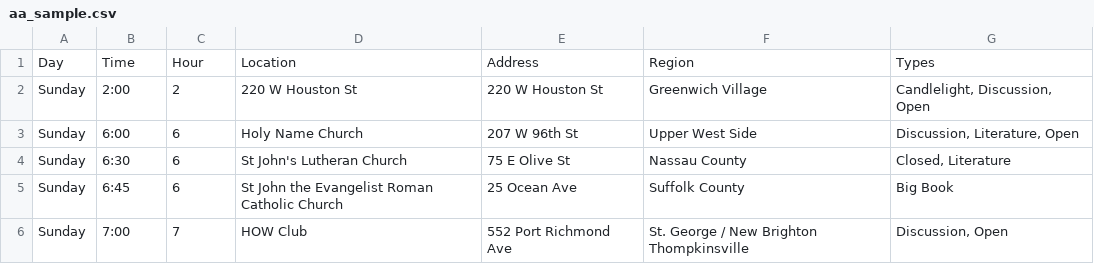
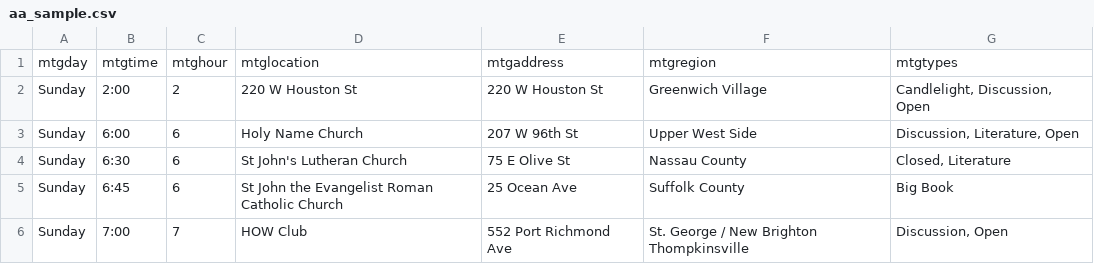
Before and after one commit to visualizedata/data-structures, a CSV file: weekly_assignment_06/data/aa_sample.csv, drawn as a sheet.

Commit message:
fix column names

```diff
--- a/weekly_assignment_06/data/aa_sample.csv
+++ b/weekly_assignment_06/data/aa_sample.csv
@@ -1,2 +1,2 @@
-Day,Time,Hour,Location,Address,Region,Types
+mtgday,mtgtime,mtghour,mtglocation,mtgaddress,mtgregion,mtgtypes
 Sunday,2:00,2,220 W Houston St,220 W Houston St,Greenwich Village,"Candlelight, Discussion, Open"
```
